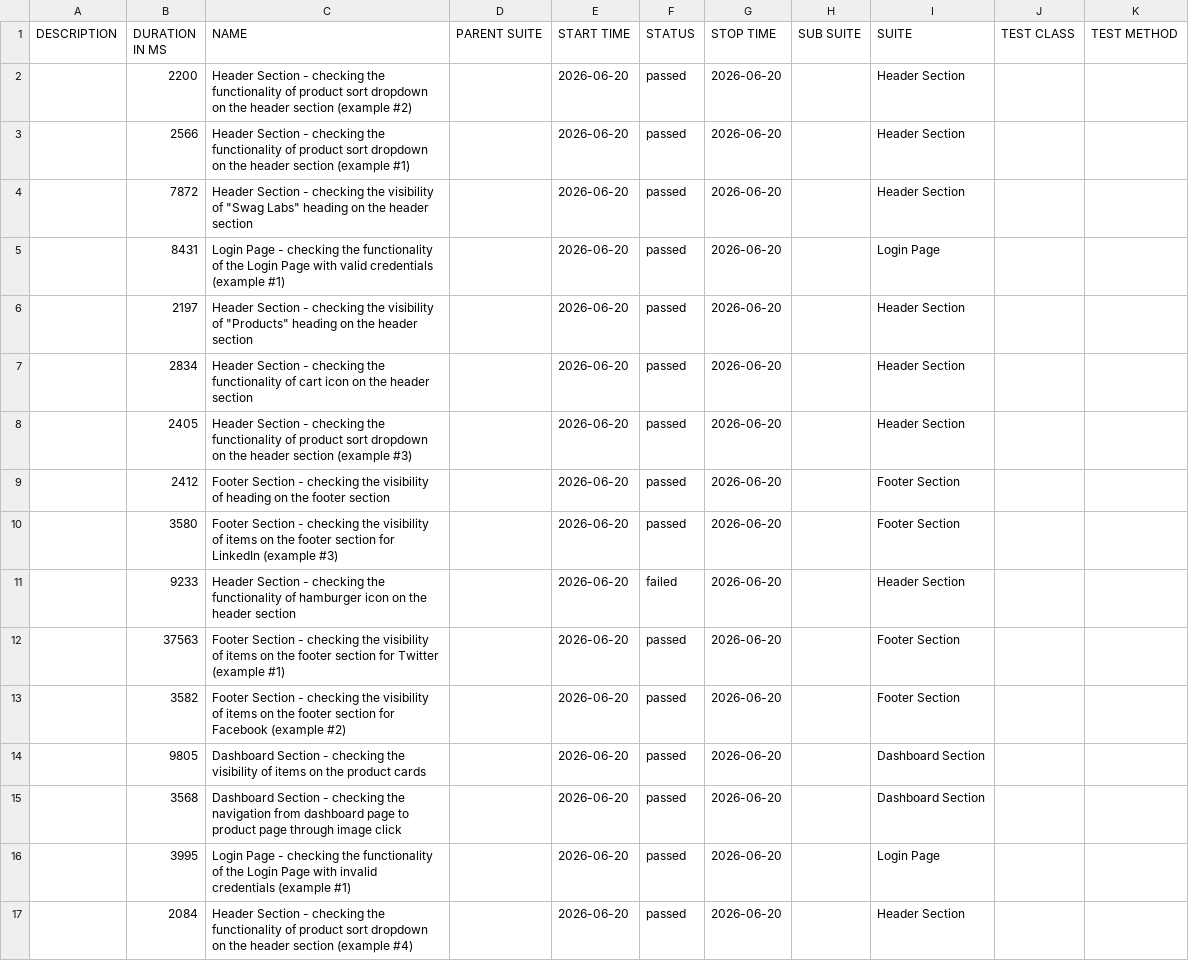
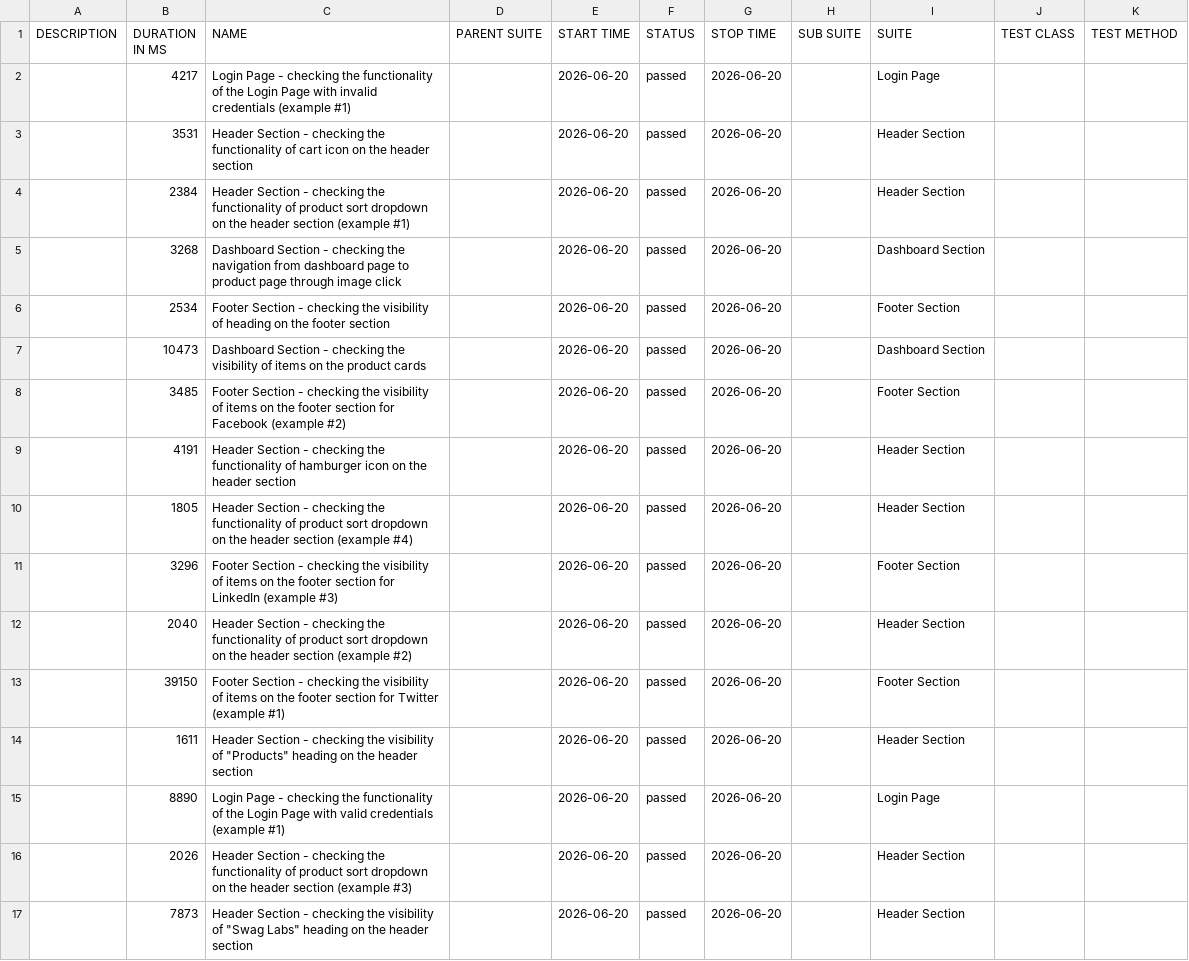
Before and after one commit to Danishs112/Swag-Labs-Demo, a CSV file: data/suites.csv, drawn as a sheet.

```diff
--- a/data/suites.csv
+++ b/data/suites.csv
@@ -1,17 +1,17 @@
 "DESCRIPTION","DURATION IN MS","NAME","PARENT SUITE","START TIME","STATUS","STOP TIME","SUB SUITE","SUITE","TEST CLASS","TEST METHOD"
-"","2200","Header Section - checking the functionality of product sort dropdown on the header section (example #2)","","2026-06-20","passed","2026-06-20","","Header Section","",""
-"","2566","Header Section - checking the functionality of product sort dropdown on the header section (example #1)","","2026-06-20","passed","2026-06-20","","Header Section","",""
-"","7872","Header Section - checking the visibility of ""Swag Labs"" heading on the header section","","2026-06-20","passed","2026-06-20","","Header Section","",""
-"","8431","Login Page - checking the functionality of the Login Page with valid credentials (example #1)","","2026-06-20","passed","2026-06-20","","Login Page","",""
-"","2197","Header Section - checking the visibility of ""Products"" heading on the header section","","2026-06-20","passed","2026-06-20","","Header Section","",""
-"","2834","Header Section - checking the functionality of cart icon on the header section","","2026-06-20","passed","2026-06-20","","Header Section","",""
-"","2405","Header Section - checking the functionality of product sort dropdown on the header section (example #3)","","2026-06-20","passed","2026-06-20","","Header Section","",""
-"","2412","Footer Section - checking the visibility of heading on the footer section","","2026-06-20","passed","2026-06-20","","Footer Section","",""
-"","3580","Footer Section - checking the visibility of items on the footer section for LinkedIn (example #3)","","2026-06-20","passed","2026-06-20","","Footer Section","",""
-"","9233","Header Section - checking the functionality of hamburger icon on the header section","","2026-06-20","failed","2026-06-20","","Header Section","",""
-"","37563","Footer Section - checking the visibility of items on the footer section for Twitter (example #1)","","2026-06-20","passed","2026-06-20","","Footer Section","",""
-"","3582","Footer Section - checking the visibility of items on the footer section for Facebook (example #2)","","2026-06-20","passed","2026-06-20","","Footer Section","",""
-"","9805","Dashboard Section - checking the visibility of items on the product cards","","2026-06-20","passed","2026-06-20","","Dashboard Section","",""
-"","3568","Dashboard Section - checking the navigation from dashboard page to product page through image click","","2026-06-20","passed","2026-06-20","","Dashboard Section","",""
-"","3995","Login Page - checking the functionality of the Login Page with invalid credentials (example #1)","","2026-06-20","passed","2026-06-20","","Login Page","",""
-"","2084","Header Section - checking the functionality of product sort dropdown on the header section (example #4)","","2026-06-20","passed","2026-06-20","","Header Section","",""
+"","4217","Login Page - checking the functionality of the Login Page with invalid credentials (example #1)","","2026-06-20","passed","2026-06-20","","Login Page","",""
+"","3531","Header Section - checking the functionality of cart icon on the header section","","2026-06-20","passed","2026-06-20","","Header Section","",""
+"","2384","Header Section - checking the functionality of product sort dropdown on the header section (example #1)","","2026-06-20","passed","2026-06-20","","Header Section","",""
+"","3268","Dashboard Section - checking the navigation from dashboard page to product page through image click","","2026-06-20","passed","2026-06-20","","Dashboard Section","",""
+"","2534","Footer Section - checking the visibility of heading on the footer section","","2026-06-20","passed","2026-06-20","","Footer Section","",""
+"","10473","Dashboard Section - checking the visibility of items on the product cards","","2026-06-20","passed","2026-06-20","","Dashboard Section","",""
+"","3485","Footer Section - checking the visibility of items on the footer section for Facebook (example #2)","","2026-06-20","passed","2026-06-20","","Footer Section","",""
+"","4191","Header Section - checking the functionality of hamburger icon on the header section","","2026-06-20","passed","2026-06-20","","Header Section","",""
+"","1805","Header Section - checking the functionality of product sort dropdown on the header section (example #4)","","2026-06-20","passed","2026-06-20","","Header Section","",""
+"","3296","Footer Section - checking the visibility of items on the footer section for LinkedIn (example #3)","","2026-06-20","passed","2026-06-20","","Footer Section","",""
+"","2040","Header Section - checking the functionality of product sort dropdown on the header section (example #2)","","2026-06-20","passed","2026-06-20","","Header Section","",""
+"","39150","Footer Section - checking the visibility of items on the footer section for Twitter (example #1)","","2026-06-20","passed","2026-06-20","","Footer Section","",""
+"","1611","Header Section - checking the visibility of ""Products"" heading on the header section","","2026-06-20","passed","2026-06-20","","Header Section","",""
+"","8890","Login Page - checking the functionality of the Login Page with valid credentials (example #1)","","2026-06-20","passed","2026-06-20","","Login Page","",""
+"","2026","Header Section - checking the functionality of product sort dropdown on the header section (example #3)","","2026-06-20","passed","2026-06-20","","Header Section","",""
+"","7873","Header Section - checking the visibility of ""Swag Labs"" heading on the header section","","2026-06-20","passed","2026-06-20","","Header Section","",""
```
Also changed, not shown: data/behaviors.csv, 57 other files.
